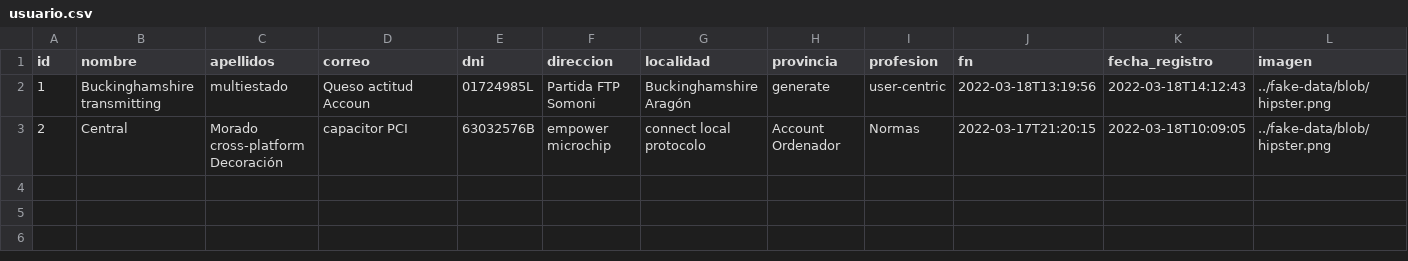
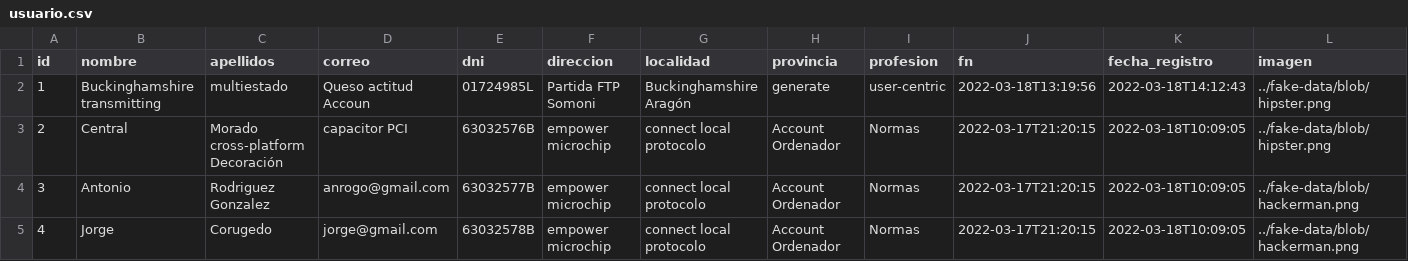
Before and after one commit to jose1182/backend, a CSV file: src/main/resources/config/liquibase/fake-data/usuario.csv, drawn as a sheet; only a part is shown; rows hold the shown columns only; the diff names each change by its address in the sheet, - before the commit and + after, or states it on an @@ line.

Commit message:
nuevos usuarios

```diff
--- a/src/main/resources/config/liquibase/fake-data/usuario.csv
+++ b/src/main/resources/config/liquibase/fake-data/usuario.csv
+row 4: 3 | Antonio | Rodriguez Gonzalez | anrogo@gmail.com | 63032577B | empower microchip | connect local protocolo | Account Ordenador | Normas | 2022-03-17T21:20:15 | 2022-03-18T10:09:05 | ../fake-data/blob/hackerman.png
+row 5: 4 | Jorge | Corugedo | jorge@gmail.com | 63032578B | empower microchip | connect local protocolo | Account Ordenador | Normas | 2022-03-17T21:20:15 | 2022-03-18T10:09:05 | ../fake-data/blob/hackerman.png
```
Also changed, not shown: src/main/resources/config/liquibase/data/user.csv, 1 other file.
